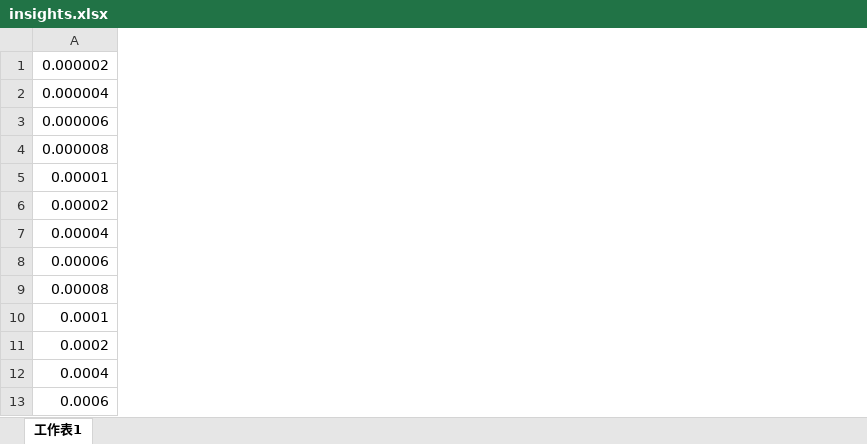
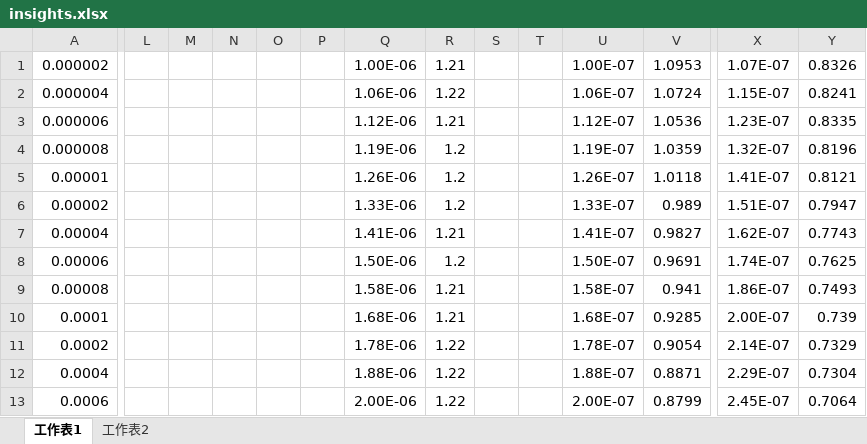
Before and after one commit to duyduc1110/BertLLREmbedding, an Excel workbook: insights.xlsx, sheet 工作表1, drawn as a sheet; only a part is shown, gaps mark what is left out; values as stored, in another font and other column widths than the file's, no borders; the diff covers the shown part only; the diff names each change by its address in the sheet, - before the commit and + after, or states it on an @@ line.

```diff
--- a/insights.xlsx (sheet 工作表1)
+++ b/insights.xlsx (sheet 工作表1)
+sheet tab: 工作表2
+column L, empty
+column M, empty
+column N, empty
+column O, empty
+column P, empty
+column Q, rows 1-13: 1.00E-06 | 1.06E-06 | 1.12E-06 | 1.19E-06 | 1.26E-06 | 1.33E-06 | 1.41E-06 | 1.50E-06 | 1.58E-06 | 1.68E-06 | 1.78E-06 | 1.88E-06 | 2.00E-06
+column R, rows 1-13: 1.21 | 1.22 | 1.21 | 1.2 | 1.2 | 1.2 | 1.21 | 1.2 | 1.21 | 1.21 | 1.22 | 1.22 | 1.22
+column S, empty
+column T, empty
+column U, rows 1-13: 1.00E-07 | 1.06E-07 | 1.12E-07 | 1.19E-07 | 1.26E-07 | 1.33E-07 | 1.41E-07 | 1.50E-07 | 1.58E-07 | 1.68E-07 | 1.78E-07 | 1.88E-07 | 2.00E-07
+column V, rows 1-13: 1.0953 | 1.0724 | 1.0536 | 1.0359 | 1.0118 | 0.989 | 0.9827 | 0.9691 | 0.941 | 0.9285 | 0.9054 | 0.8871 | 0.8799
+column X, rows 1-13: 1.07E-07 | 1.15E-07 | 1.23E-07 | 1.32E-07 | 1.41E-07 | 1.51E-07 | 1.62E-07 | 1.74E-07 | 1.86E-07 | 2.00E-07 | 2.14E-07 | 2.29E-07 | 2.45E-07
+column Y, rows 1-13: 0.8326 | 0.8241 | 0.8335 | 0.8196 | 0.8121 | 0.7947 | 0.7743 | 0.7625 | 0.7493 | 0.739 | 0.7329 | 0.7304 | 0.7064
```
Also changed, not shown: 171 added rows and 1 added column elsewhere in this sheet, 2 other files.
